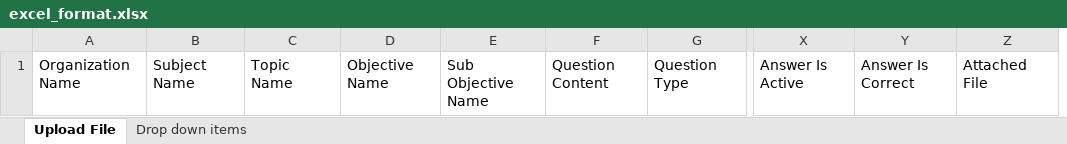
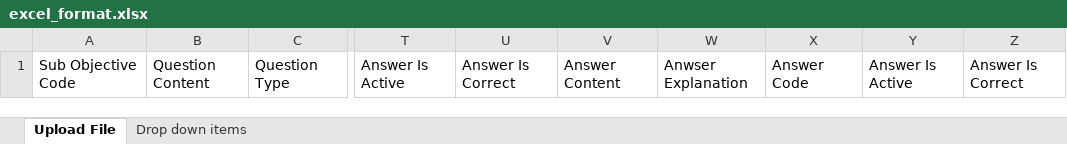
Before and after one commit to adsidev/LimitlessAdmin, an Excel workbook: Limitless/LimitLess/Files/standard_files/excel_format.xlsx, sheet Upload File, drawn as a sheet; only a part is shown, gaps mark what is left out; values as stored, in another font and other column widths than the file's, no borders; removed rows and columns are numbered as before the commit, all else as after; the diff names each change by its address in the sheet, - before the commit and + after, or states it on an @@ line.

```diff
--- a/Limitless/LimitLess/Files/standard_files/excel_format.xlsx (sheet Upload File)
+++ b/Limitless/LimitLess/Files/standard_files/excel_format.xlsx (sheet Upload File)
-column B, row 1: Subject Name
-column C, row 1: Topic Name
-column D, row 1: Objective Name
-column E, row 1: Sub Objective Name
+column V, row 1: Answer Content
+column W, row 1: Anwser Explanation
+column X, row 1: Answer Code
+column Y, row 1: Answer Is Active
-A1: Organization Name
+A1: Sub Objective Code
-Z1: Attached File
+Z1: Answer Is Correct
```
Also changed, not shown: sheet Drop down items, 38 other files.
